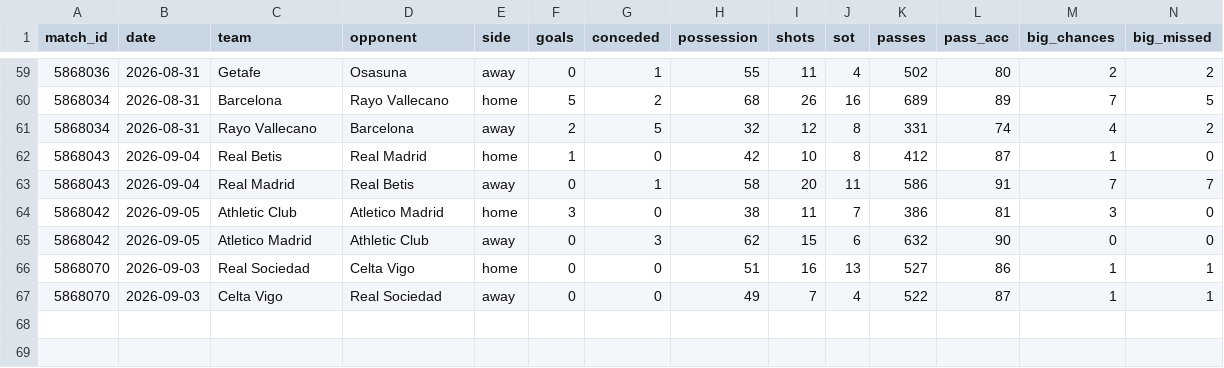
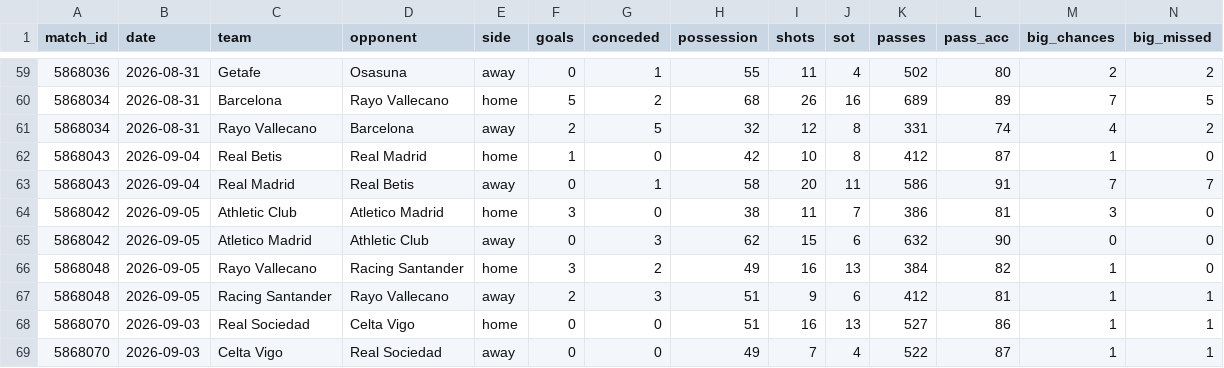
Before and after one commit to RShiri/XLALIGA, a CSV file: laliga_dashboard/database/team_match_stats.csv, drawn as a sheet; only a part is shown, gaps mark what is left out; rows hold the shown columns only; the diff names each change by its address in the sheet, - before the commit and + after, or states it on an @@ line.

```diff
--- a/laliga_dashboard/database/team_match_stats.csv
+++ b/laliga_dashboard/database/team_match_stats.csv
+row 66: 5868048 | 2026-09-05 | Rayo Vallecano | Racing Santander | home | 3 | 2 | 49 | 16 | 13 | 384 | 82 | 1 | 0
+row 67: 5868048 | 2026-09-05 | Racing Santander | Rayo Vallecano | away | 2 | 3 | 51 | 9 | 6 | 412 | 81 | 1 | 1
```
Also changed, not shown: laliga_dashboard/database/results.csv, laliga_dashboard/database/standings.csv, 16 other files.
